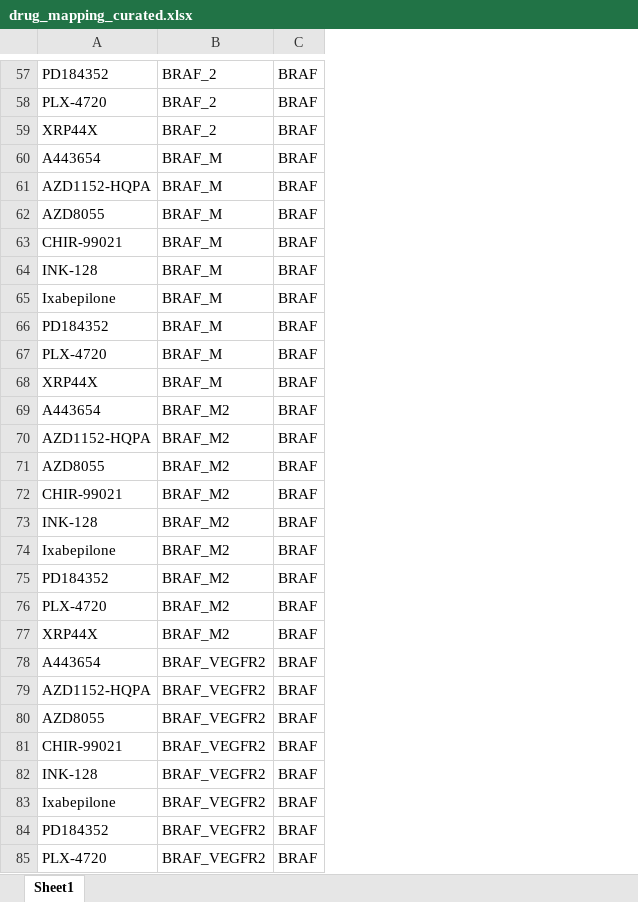
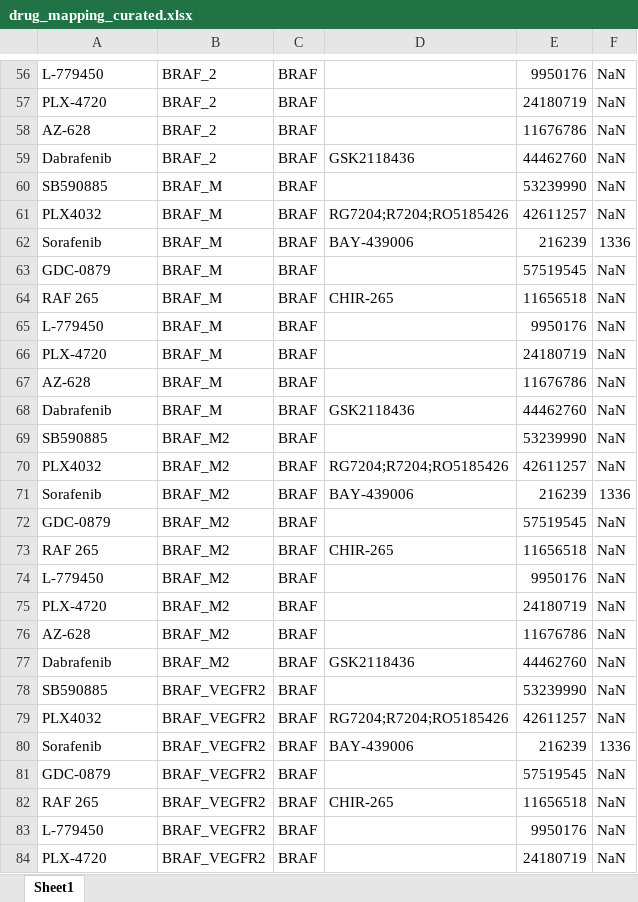
Before and after one commit to minghao2016/DrugSynPred, an Excel workbook: input/LINCS/drug_mapping_curated.xlsx, sheet Sheet1, drawn as a sheet; only a part is shown, gaps mark what is left out; values as stored, in another font and other column widths than the file's, no cell formats; removed rows and columns are numbered as before the commit, all else as after; the diff covers the shown part only; the diff names each change by its address in the sheet, - before the commit and + after, or states it on an @@ line.

```diff
--- a/input/LINCS/drug_mapping_curated.xlsx (sheet Sheet1)
+++ b/input/LINCS/drug_mapping_curated.xlsx (sheet Sheet1)
+column D, rows 61-64: RG7204;R7204;RO5185426 | BAY-439006 |  | CHIR-265; rows 70-73: RG7204;R7204;RO5185426 | BAY-439006 |  | CHIR-265; rows 79-82: RG7204;R7204;RO5185426 | BAY-439006 |  | CHIR-265
+column E, rows 56-58: 9950176 | 24180719 | 11676786; rows 60-67: 53239990 | 42611257 | 216239 | 57519545 | 11656518 | 9950176 | 24180719 | 11676786; rows 69-76: 53239990 | 42611257 | 216239 | 57519545 | 11656518 | 9950176 | 24180719 | 11676786; rows 78-84: 53239990 | 42611257 | 216239 | 57519545 | 11656518 | 9950176 | 24180719
+column F, rows 56-58: all NaN; rows 60-67: NaN | NaN | 1336 | NaN | NaN | NaN | NaN | NaN; rows 69-76: NaN | NaN | 1336 | NaN | NaN | NaN | NaN | NaN; rows 78-84: NaN | NaN | 1336 | NaN | NaN | NaN | NaN
-A56: PD184352
+A56: L-779450
-A58: XRP44X
+A58: AZ-628
+row 59: Dabrafenib | BRAF_2 | BRAF | GSK2118436 | 44462760 | NaN
-A60: A443654
+A60: SB590885
-A61: AZD1152-HQPA
+A61: PLX4032
-A62: AZD8055
+A62: Sorafenib
-A63: CHIR-99021
+A63: GDC-0879
-A64: INK-128
+A64: RAF 265
-row 65: Ixabepilone | BRAF_M | BRAF
-A65: PD184352
+A65: L-779450
-A67: XRP44X
+A67: AZ-628
+row 68: Dabrafenib | BRAF_M | BRAF | GSK2118436 | 44462760 | NaN
-A69: A443654
+A69: SB590885
-A70: AZD1152-HQPA
+A70: PLX4032
-A71: AZD8055
+A71: Sorafenib
-A72: CHIR-99021
+A72: GDC-0879
-A73: INK-128
+A73: RAF 265
-row 74: Ixabepilone | BRAF_M2 | BRAF
-A74: PD184352
+A74: L-779450
-A76: XRP44X
+A76: AZ-628
+row 77: Dabrafenib | BRAF_M2 | BRAF | GSK2118436 | 44462760 | NaN
-A78: A443654
+A78: SB590885
-A79: AZD1152-HQPA
+A79: PLX4032
-A80: AZD8055
+A80: Sorafenib
-A81: CHIR-99021
+A81: GDC-0879
-A82: INK-128
+A82: RAF 265
-row 83: Ixabepilone | BRAF_VEGFR2 | BRAF
-A83: PD184352
+A83: L-779450
```
Also changed, not shown: 75 added rows, 75 removed rows, 4 moved rows and 202 edited cells elsewhere in this sheet, cell formats, 38 other files.
